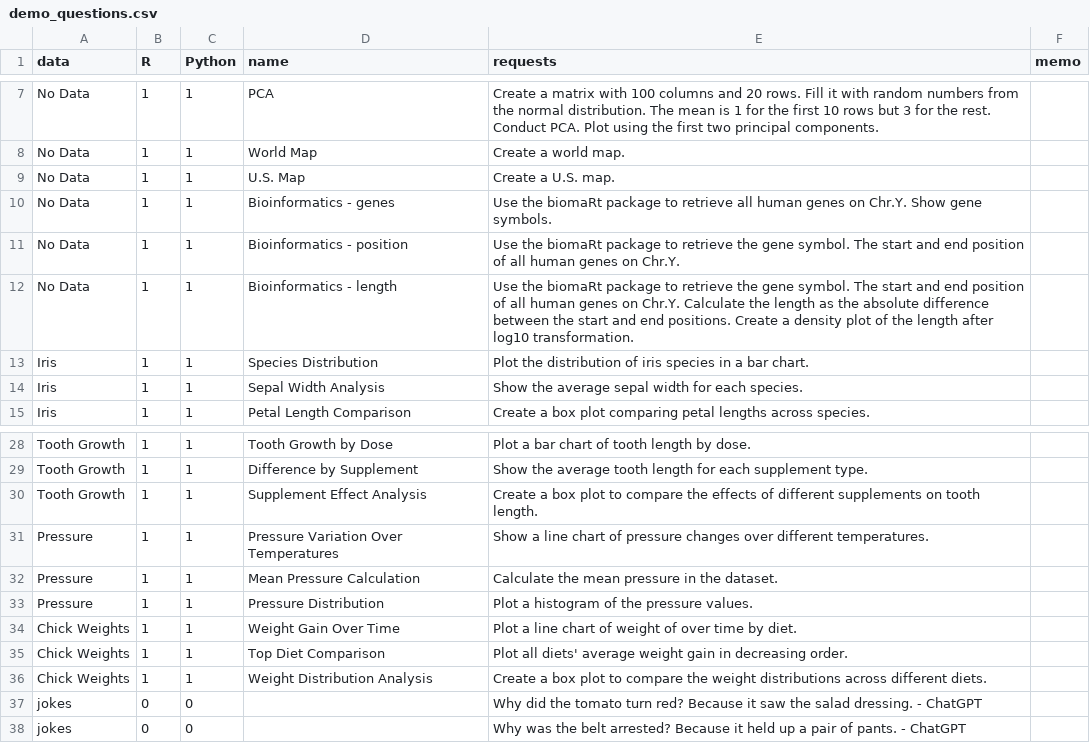
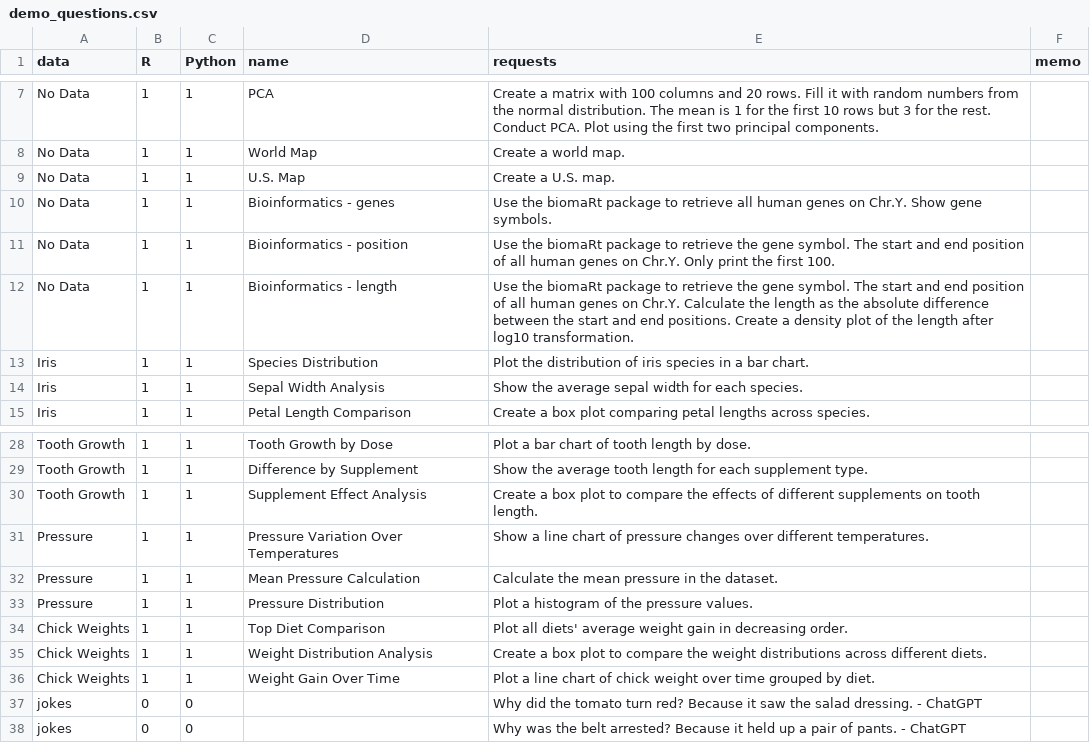
Before and after one commit to dan-burk/RTutor, a CSV file: inst/app/www/demo_questions.csv, drawn as a sheet; only a part is shown, gaps mark what is left out.

```diff
--- a/inst/app/www/demo_questions.csv
+++ b/inst/app/www/demo_questions.csv
@@ -10,3 +10,3 @@ No Data,1,1,U.S. Map,Create a U.S. map.,
 No Data,1,1,Bioinformatics - genes,Use the biomaRt package to retrieve all human genes on Chr.Y. Show gene symbols.,
-No Data,1,1,Bioinformatics - position,Use the biomaRt package to retrieve the gene symbol. The start and end position of all human genes on Chr.Y.,
+No Data,1,1,Bioinformatics - position,Use the biomaRt package to retrieve the gene symbol. The start and end position of all human genes on Chr.Y. Only print the first 100.,
 No Data,1,1,Bioinformatics - length,Use the biomaRt package to retrieve the gene symbol. The start and end position of all human genes on Chr.Y. Calculate the length as the absolute difference between the start and end positions. Create a density plot of the length after log10 transformation.,
@@ -33,5 +33,5 @@ Pressure,1,1,Mean Pressure Calculation,Calculate the mean pressure in the datase
 Pressure,1,1,Pressure Distribution,Plot a histogram of the pressure values.,
-Chick Weights,1,1,Weight Gain Over Time,Plot a line chart of weight of over time by diet.,
 Chick Weights,1,1,Top Diet Comparison,Plot all diets' average weight gain in decreasing order.,
 Chick Weights,1,1,Weight Distribution Analysis,Create a box plot to compare the weight distributions across different diets.,
+Chick Weights,1,1,Weight Gain Over Time,Plot a line chart of chick weight over time grouped by diet.,
 jokes,0,0,,Why did the tomato turn red? Because it saw the salad dressing. - ChatGPT,
```
Also changed, not shown: 6 other files.
